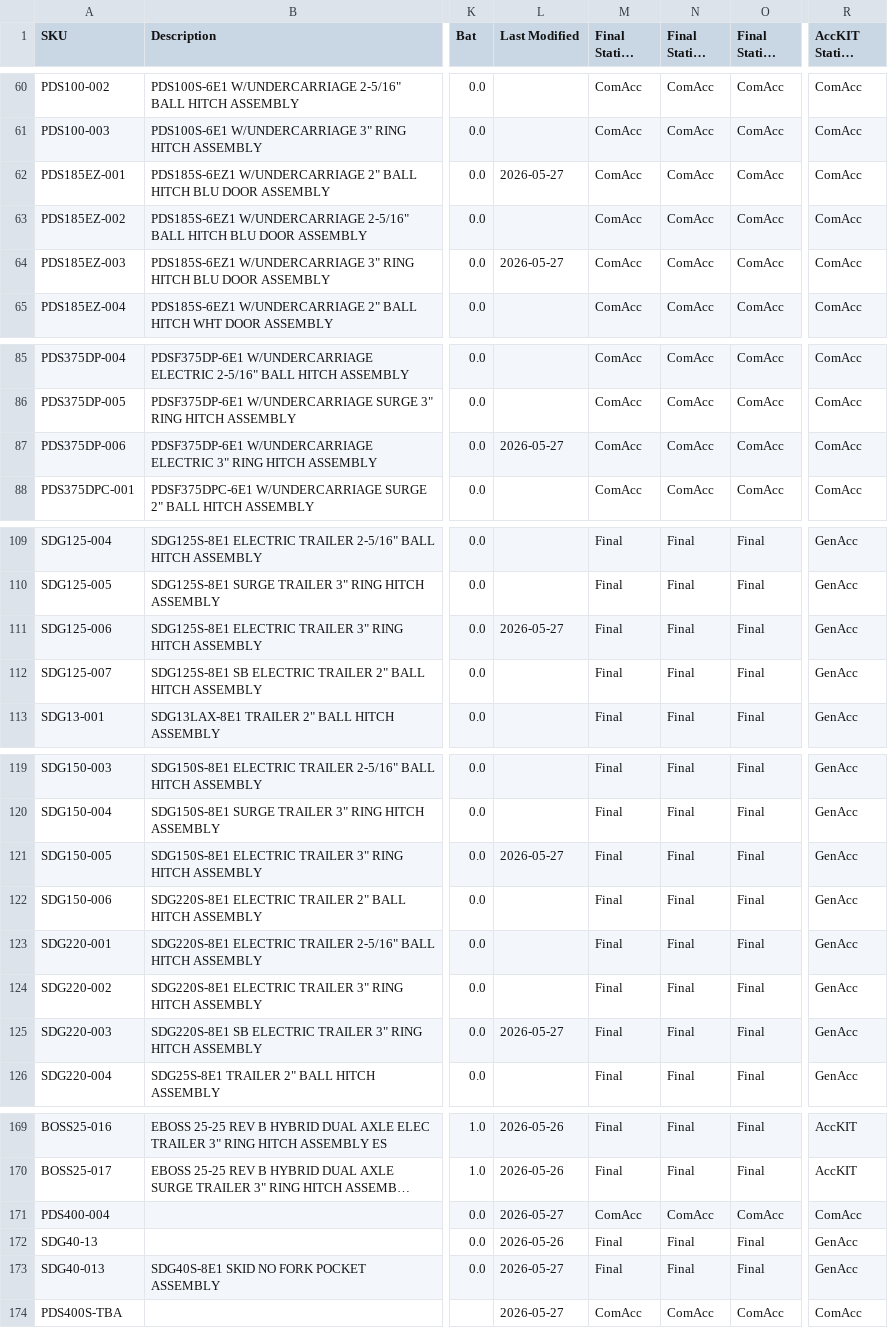
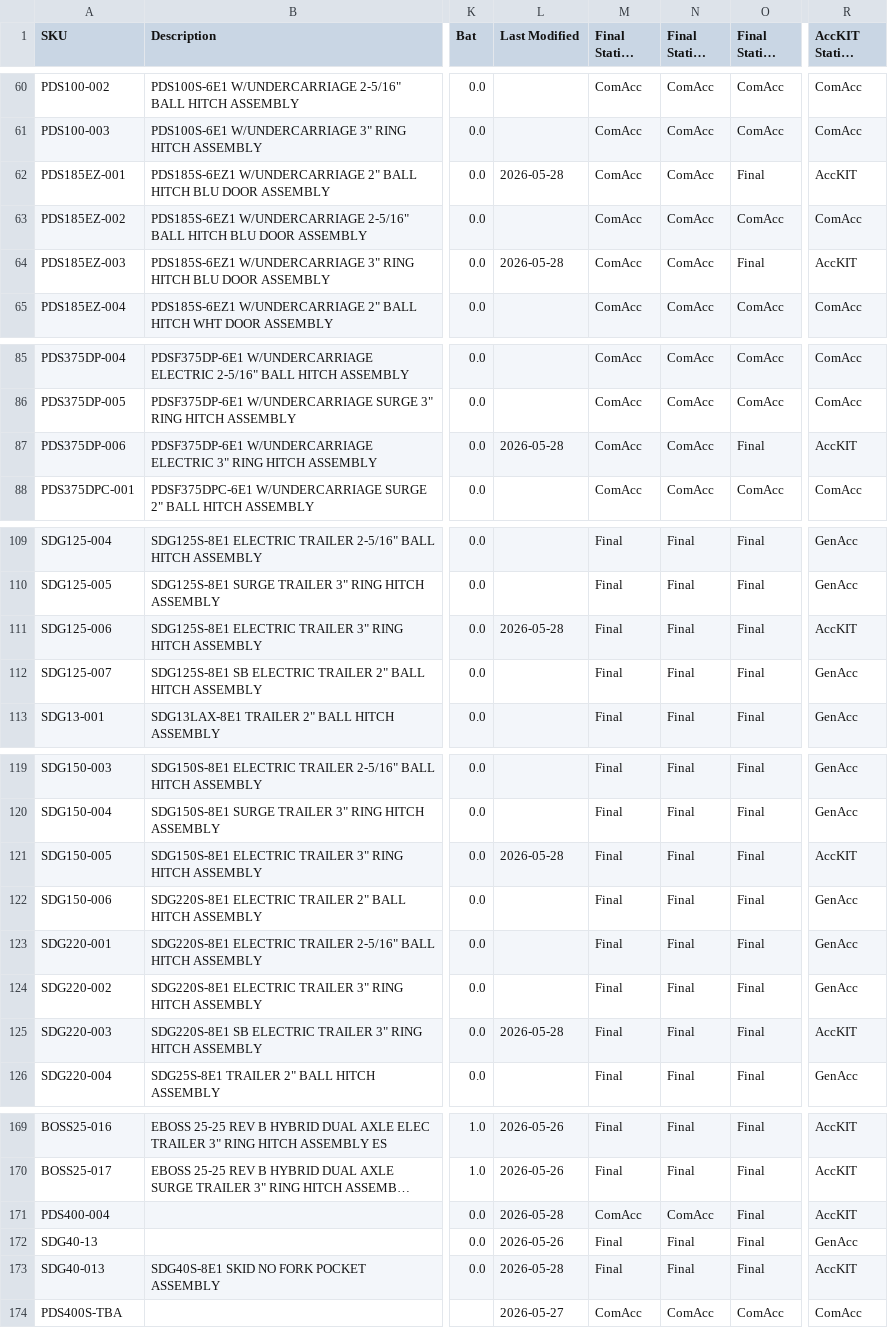
Before and after one commit to tritoan156/labor_model, a CSV file: data/machine_clean.csv, drawn as a sheet; only a part is shown, gaps mark what is left out; long unchanged cells end in …; the diff covers the shown part only; the diff names each change by its address in the sheet, - before the commit and + after, or states it on an @@ line.

Commit message:
Update machine catalog via app (33 cells)

```diff
--- a/data/machine_clean.csv
+++ b/data/machine_clean.csv
-L62 (Last Modified): 2026-05-27
+L62 (Last Modified): 2026-05-28
-O62 (Final Station CYP): ComAcc
+O62 (Final Station CYP): Final
-R62 (AccKIT Station CYP): ComAcc
+R62 (AccKIT Station CYP): AccKIT
-L64 (Last Modified): 2026-05-27
+L64 (Last Modified): 2026-05-28
-O64 (Final Station CYP): ComAcc
+O64 (Final Station CYP): Final
-R64 (AccKIT Station CYP): ComAcc
+R64 (AccKIT Station CYP): AccKIT
-L87 (Last Modified): 2026-05-27
+L87 (Last Modified): 2026-05-28
-O87 (Final Station CYP): ComAcc
+O87 (Final Station CYP): Final
-R87 (AccKIT Station CYP): ComAcc
+R87 (AccKIT Station CYP): AccKIT
-L111 (Last Modified): 2026-05-27
+L111 (Last Modified): 2026-05-28
-R111 (AccKIT Station CYP): GenAcc
+R111 (AccKIT Station CYP): AccKIT
-L121 (Last Modified): 2026-05-27
+L121 (Last Modified): 2026-05-28
-R121 (AccKIT Station CYP): GenAcc
+R121 (AccKIT Station CYP): AccKIT
-L125 (Last Modified): 2026-05-27
+L125 (Last Modified): 2026-05-28
-R125 (AccKIT Station CYP): GenAcc
+R125 (AccKIT Station CYP): AccKIT
-L171 (Last Modified): 2026-05-27
+L171 (Last Modified): 2026-05-28
-O171 (Final Station CYP): ComAcc
+O171 (Final Station CYP): Final
-R171 (AccKIT Station CYP): ComAcc
+R171 (AccKIT Station CYP): AccKIT
-L173 (Last Modified): 2026-05-27
+L173 (Last Modified): 2026-05-28
-R173 (AccKIT Station CYP): GenAcc
+R173 (AccKIT Station CYP): AccKIT
```
Also changed, not shown: 6 edited cells elsewhere in this file.
